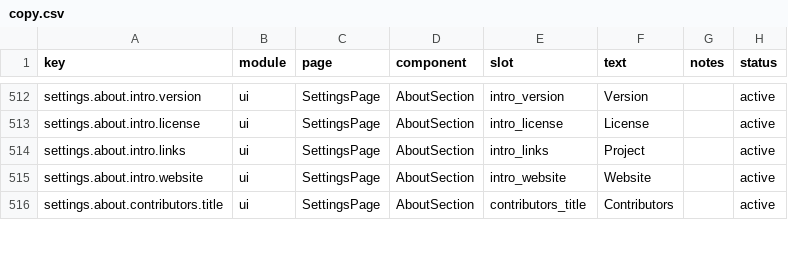
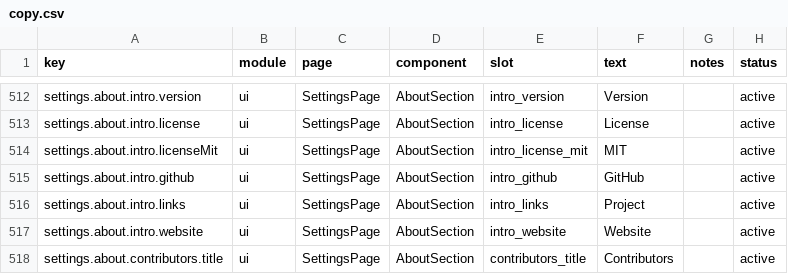
Before and after one commit to xiufengsun/TokenTracker, a CSV file: dashboard/src/content/copy.csv, drawn as a sheet; only a part is shown, gaps mark what is left out.

Commit message:
fix(about): address review — lazy contributor fetch and registry labels
- Fetch contributors only when the About section is actually selected:
  hidden-but-mounted panels fired the GitHub request from every Settings
  page, exposing the user's IP and burning rate limit for nothing. The
  card now receives the section's active flag and defers the request.
- Register 'MIT' and 'GitHub' as copy keys with a locale-coverage
  allowlist entry (license/brand names stay identical across locales),
  satisfying the ui-hardcode guard, and add the new file to the hardcode
  baseline incrementally instead of regenerating the whole snapshot.

```diff
--- a/dashboard/src/content/copy.csv
+++ b/dashboard/src/content/copy.csv
@@ -513,2 +513,4 @@ settings.about.intro.version,ui,SettingsPage,AboutSection,intro_version,"Version
 settings.about.intro.license,ui,SettingsPage,AboutSection,intro_license,"License",,active
+settings.about.intro.licenseMit,ui,SettingsPage,AboutSection,intro_license_mit,"MIT",,active
+settings.about.intro.github,ui,SettingsPage,AboutSection,intro_github,"GitHub",,active
 settings.about.intro.links,ui,SettingsPage,AboutSection,intro_links,"Project",,active
```
Also changed, not shown: 9 other files.
